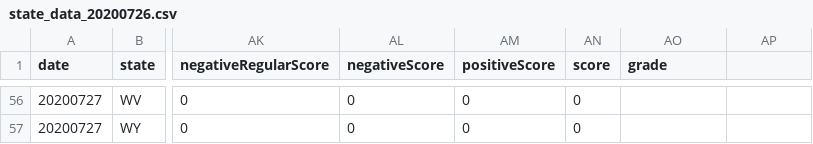
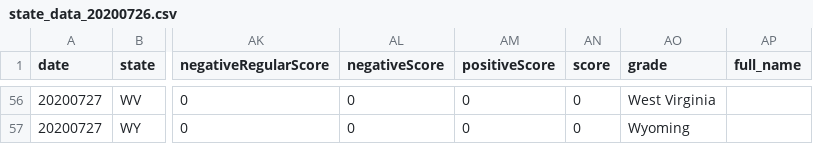
Before and after one commit to JulesGarrett/JulesGarrett.github.io, a CSV file: state_data_20200726.csv, drawn as a sheet; only a part is shown, gaps mark what is left out; the diff covers the shown part only; the diff names each change by its address in the sheet, - before the commit and + after, or states it on an @@ line.

```diff
--- a/state_data_20200726.csv
+++ b/state_data_20200726.csv
-AP1: (empty)
+AP1: full_name
-AO56 (grade): (empty)
+AO56 (grade): West Virginia
-AO57 (grade): (empty)
+AO57 (grade): Wyoming
```
Also changed, not shown: 54 edited cells elsewhere in this file, 1 other file.
